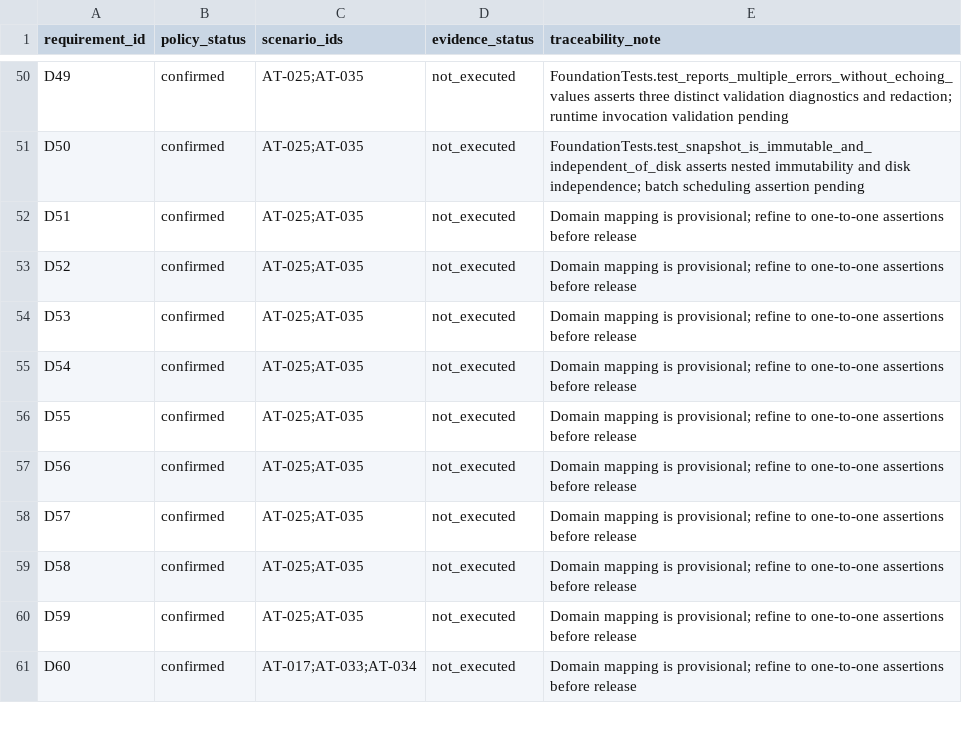
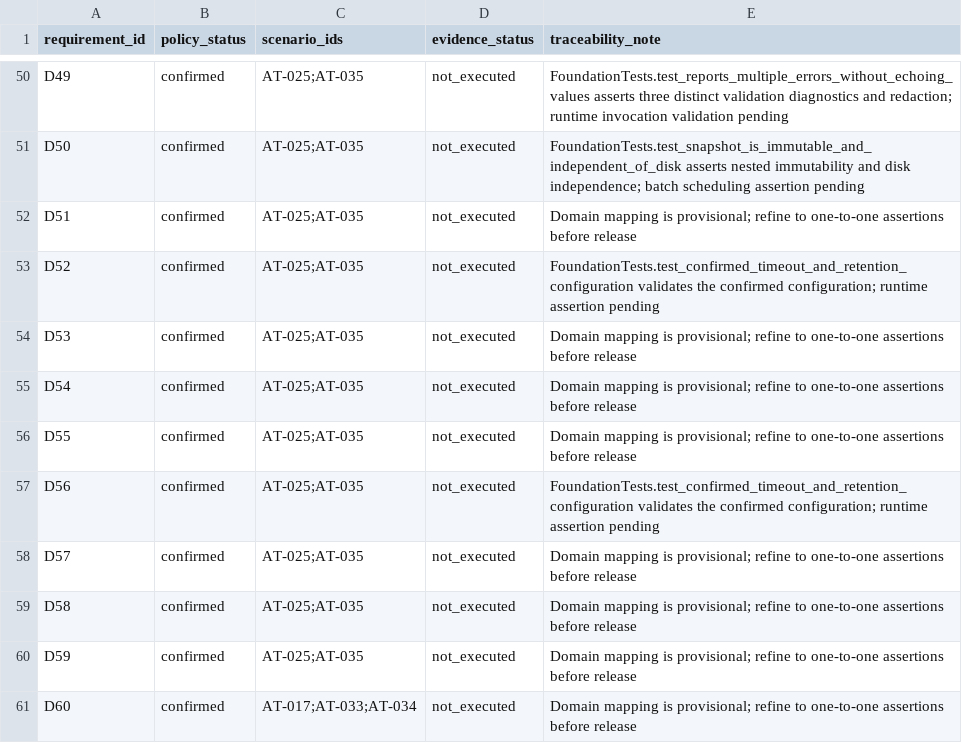
Before and after one commit to RishikeshPVijay/backup-manager, a CSV file: contracts/requirements-traceability.csv, drawn as a sheet; only a part is shown, gaps mark what is left out.

Commit message:
Apply confirmed timeout and retention configuration rules

```diff
--- a/contracts/requirements-traceability.csv
+++ b/contracts/requirements-traceability.csv
@@ -52,3 +52,3 @@ D50,confirmed,AT-025;AT-035,not_executed,FoundationTests.test_snapshot_is_immuta
 D51,confirmed,AT-025;AT-035,not_executed,Domain mapping is provisional; refine to one-to-one assertions before release
-D52,confirmed,AT-025;AT-035,not_executed,Domain mapping is provisional; refine to one-to-one assertions before release
+D52,confirmed,AT-025;AT-035,not_executed,FoundationTests.test_confirmed_timeout_and_retention_configuration validates the confirmed configuration; runtime assertion pending
 D53,confirmed,AT-025;AT-035,not_executed,Domain mapping is provisional; refine to one-to-one assertions before release
@@ -56,3 +56,3 @@ D54,confirmed,AT-025;AT-035,not_executed,Domain mapping is provisional; refine t
 D55,confirmed,AT-025;AT-035,not_executed,Domain mapping is provisional; refine to one-to-one assertions before release
-D56,confirmed,AT-025;AT-035,not_executed,Domain mapping is provisional; refine to one-to-one assertions before release
+D56,confirmed,AT-025;AT-035,not_executed,FoundationTests.test_confirmed_timeout_and_retention_configuration validates the confirmed configuration; runtime assertion pending
 D57,confirmed,AT-025;AT-035,not_executed,Domain mapping is provisional; refine to one-to-one assertions before release
```
Also changed, not shown: 7 other files.
